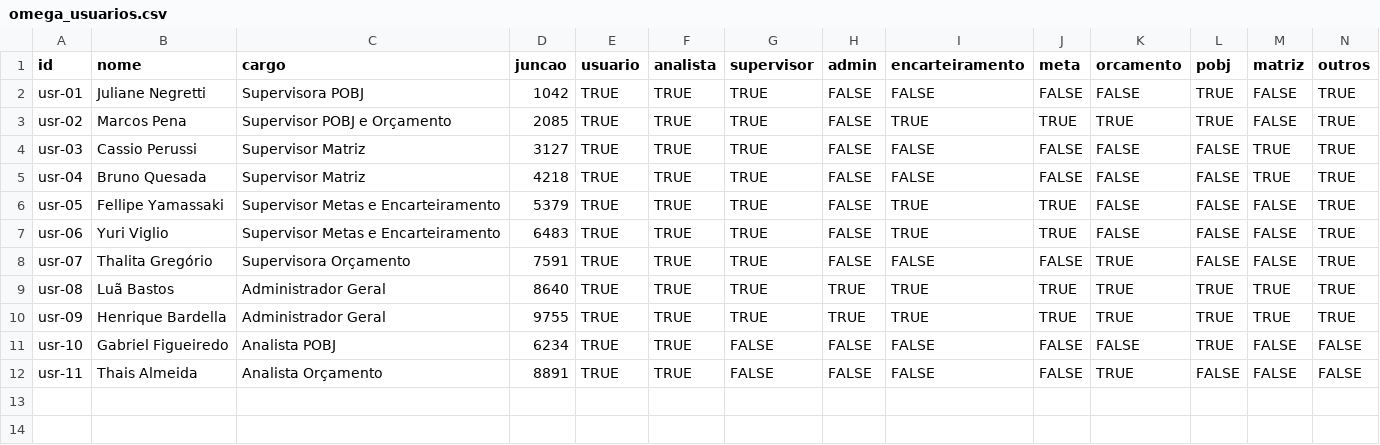
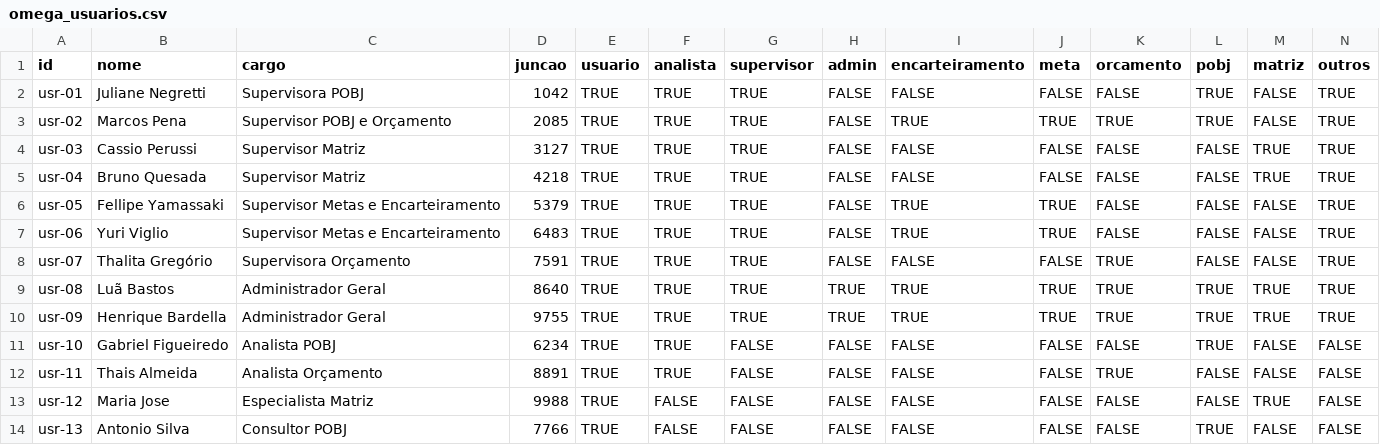
Before and after one commit to ltbastos/pobj3, a CSV file: Bases/omega_usuarios.csv, drawn as a sheet; the diff names each change by its address in the sheet, - before the commit and + after, or states it on an @@ line.

Commit message:
Implement Omega sidebar toggle and data structure source

```diff
--- a/Bases/omega_usuarios.csv
+++ b/Bases/omega_usuarios.csv
+row 13: usr-12 | Maria Jose | Especialista Matriz | 9988 | TRUE | FALSE | FALSE | FALSE | FALSE | FALSE | FALSE | FALSE | TRUE | FALSE
+row 14: usr-13 | Antonio Silva | Consultor POBJ | 7766 | TRUE | FALSE | FALSE | FALSE | FALSE | FALSE | FALSE | TRUE | FALSE | FALSE
```
Also changed, not shown: Bases/omega_chamados.csv, 5 other files.
